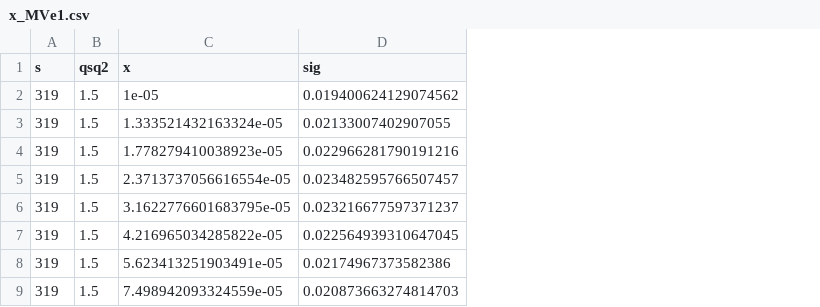
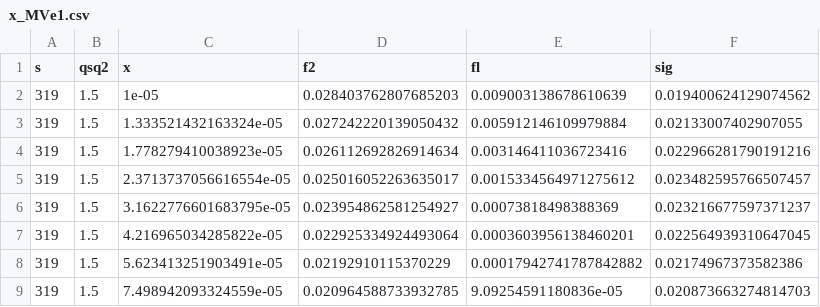
Before and after one commit to amandawei00/zk-lab, a CSV file: dis/redx_results/x_MVe1.csv, drawn as a sheet; only a part is shown; the diff covers the shown part only; the diff names each change by its address in the sheet, - before the commit and + after, or states it on an @@ line.

```diff
--- a/dis/redx_results/x_MVe1.csv
+++ b/dis/redx_results/x_MVe1.csv
+column D (f2), rows 2-9: 0.028403762807685203 | 0.027242220139050432 | 0.026112692826914634 | 0.025016052263635017 | 0.023954862581254927 | 0.022925334924493064 | 0.02192910115370229 | 0.020964588733932785
+column E (fl), rows 2-9: 0.009003138678610639 | 0.005912146109979884 | 0.003146411036723416 | 0.0015334564971275612 | 0.00073818498388369 | 0.0003603956138460201 | 0.00017942741787842882 | 9.09254591180836e-05
```
Also changed, not shown: 25 removed rows elsewhere in this file, dis/redx_results/x_MV1.csv, 9 other files.
